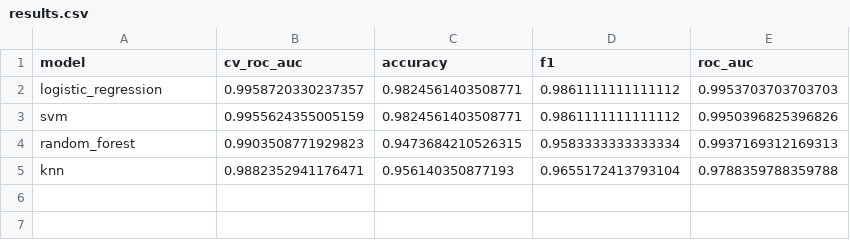
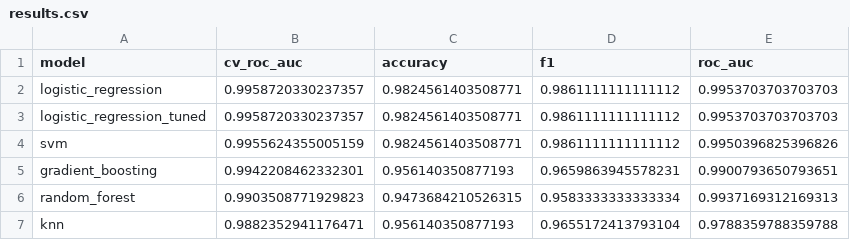
Before and after one commit to abhishek-reddy-yes/breast_cancer_classification, a CSV file: reports/results.csv, drawn as a sheet; the diff names each change by its address in the sheet, - before the commit and + after, or states it on an @@ line.

```diff
--- a/reports/results.csv
+++ b/reports/results.csv
+row 3: logistic_regression_tuned | 0.9958720330237357 | 0.9824561403508771 | 0.9861111111111112 | 0.9953703703703703
+row 5: gradient_boosting | 0.9942208462332301 | 0.956140350877193 | 0.9659863945578231 | 0.9900793650793651
```
Also changed, not shown: 12 other files.
